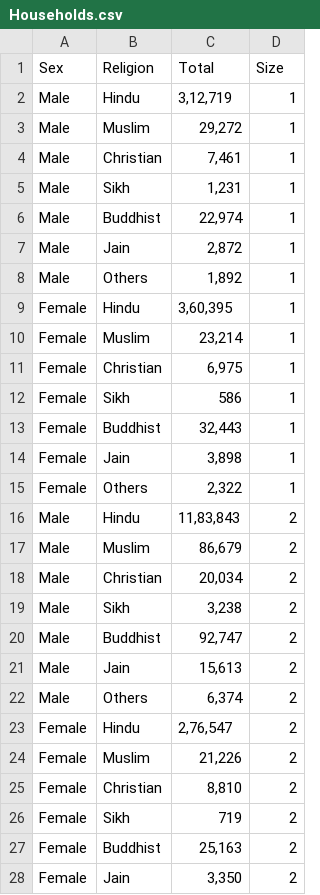
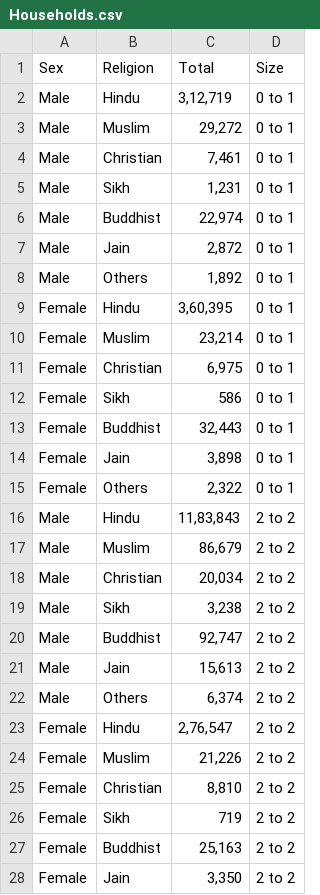
Before and after one commit to vidyaa99/data, a CSV file: Households.csv, drawn as a sheet; only a part is shown; the diff covers the shown part only.

Commit message:
Add files via upload

```diff
--- a/Households.csv
+++ b/Households.csv
@@ -1,28 +1,28 @@
 Sex,Religion,Total,Size,
-Male,Hindu,"3,12,719",1,
-Male,Muslim,"29,272",1,
-Male,Christian,"7,461",1,
-Male,Sikh,"1,231",1,
-Male,Buddhist,"22,974",1,
-Male,Jain,"2,872",1,
-Male,Others,"1,892",1,
-Female,Hindu,"3,60,395",1,
-Female,Muslim,"23,214",1,
-Female,Christian,"6,975",1,
-Female,Sikh,586,1,
-Female,Buddhist,"32,443",1,
-Female,Jain,"3,898",1,
-Female,Others,"2,322",1,
-Male,Hindu,"11,83,843",2,
-Male,Muslim,"86,679",2,
-Male,Christian,"20,034",2,
-Male,Sikh,"3,238",2,
-Male,Buddhist,"92,747",2,
-Male,Jain,"15,613",2,
-Male,Others,"6,374",2,
-Female,Hindu,"2,76,547",2,
-Female,Muslim,"21,226",2,
-Female,Christian,"8,810",2,
-Female,Sikh,719,2,
-Female,Buddhist,"25,163",2,
-Female,Jain,"3,350",2,
+Male,Hindu,"3,12,719",0 to 1,
+Male,Muslim,"29,272",0 to 1,
+Male,Christian,"7,461",0 to 1,
+Male,Sikh,"1,231",0 to 1,
+Male,Buddhist,"22,974",0 to 1,
+Male,Jain,"2,872",0 to 1,
+Male,Others,"1,892",0 to 1,
+Female,Hindu,"3,60,395",0 to 1,
+Female,Muslim,"23,214",0 to 1,
+Female,Christian,"6,975",0 to 1,
+Female,Sikh,586,0 to 1,
+Female,Buddhist,"32,443",0 to 1,
+Female,Jain,"3,898",0 to 1,
+Female,Others,"2,322",0 to 1,
+Male,Hindu,"11,83,843",2 to 2,
+Male,Muslim,"86,679",2 to 2,
+Male,Christian,"20,034",2 to 2,
+Male,Sikh,"3,238",2 to 2,
+Male,Buddhist,"92,747",2 to 2,
+Male,Jain,"15,613",2 to 2,
+Male,Others,"6,374",2 to 2,
+Female,Hindu,"2,76,547",2 to 2,
+Female,Muslim,"21,226",2 to 2,
+Female,Christian,"8,810",2 to 2,
+Female,Sikh,719,2 to 2,
+Female,Buddhist,"25,163",2 to 2,
+Female,Jain,"3,350",2 to 2,
```
Also changed, not shown: 15 edited cells elsewhere in this file.
